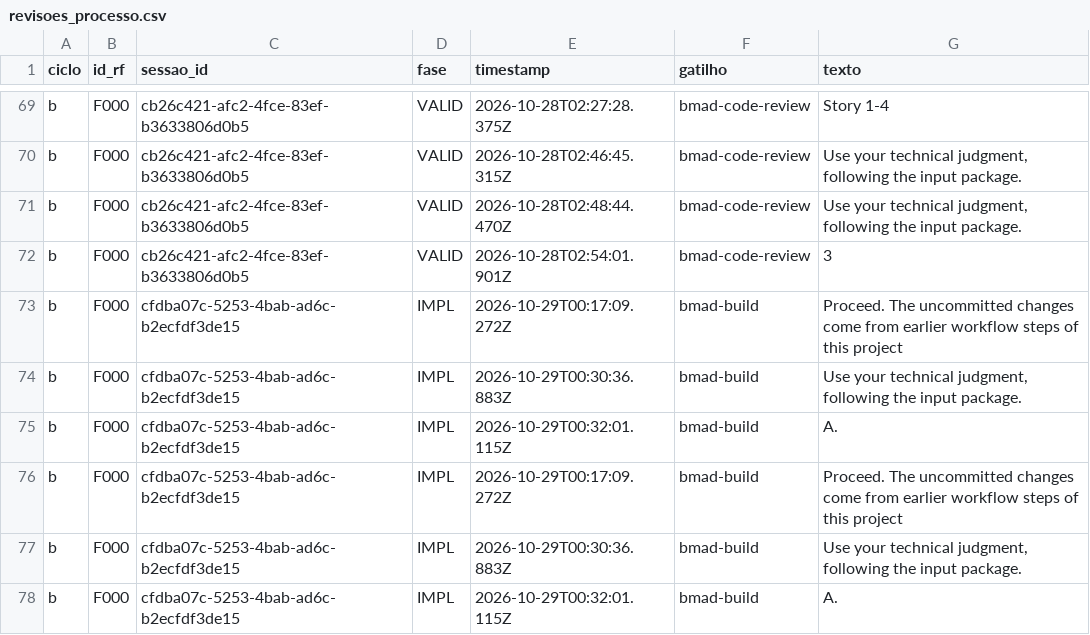
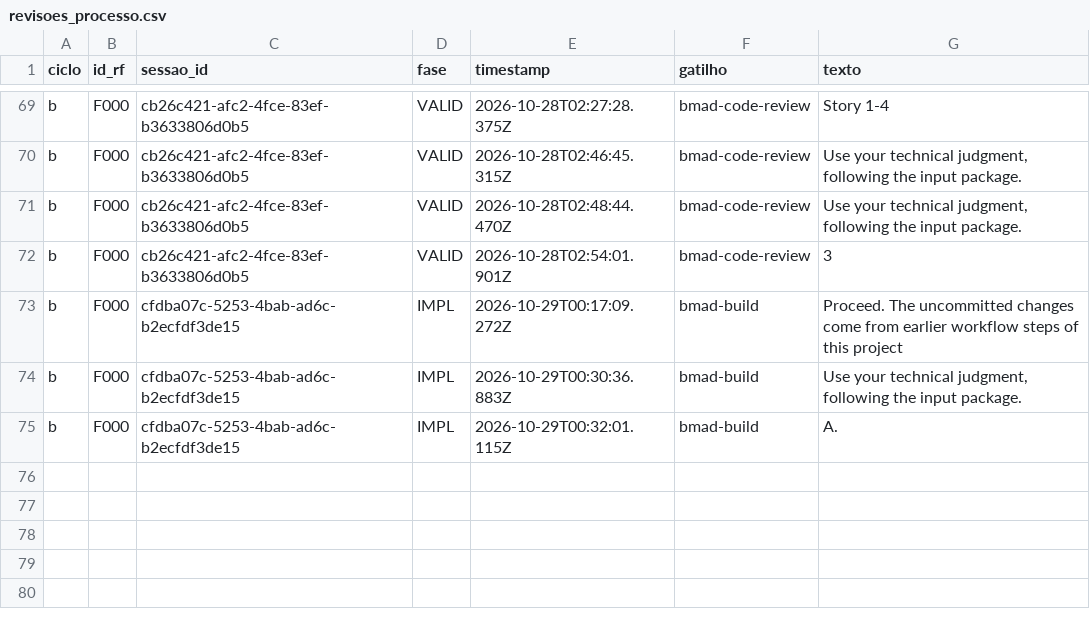
Before and after one commit to WagnerofDuarte/cerne-avaliacao, a CSV file: dados/cicloB/revisoes_processo.csv, drawn as a sheet; only a part is shown, gaps mark what is left out; the diff names each change by its address in the sheet, - before the commit and + after, or states it on an @@ line.

```diff
--- a/dados/cicloB/revisoes_processo.csv
+++ b/dados/cicloB/revisoes_processo.csv
-row 76: b | F000 | cfdba07c-5253-4bab-ad6c-b2ecfdf3de15 | IMPL | 2026-10-29T00:17:09.272Z | bmad-build | Proceed. The uncommitted changes come from earlier workflow steps of this project
-row 77: b | F000 | cfdba07c-5253-4bab-ad6c-b2ecfdf3de15 | IMPL | 2026-10-29T00:30:36.883Z | bmad-build | Use your technical judgment, following the input package.
-row 78: b | F000 | cfdba07c-5253-4bab-ad6c-b2ecfdf3de15 | IMPL | 2026-10-29T00:32:01.115Z | bmad-build | A.
```
Also changed, not shown: dados/cicloB/segmentos.csv, dados/cicloB/sessoes.csv, 4 other files.
